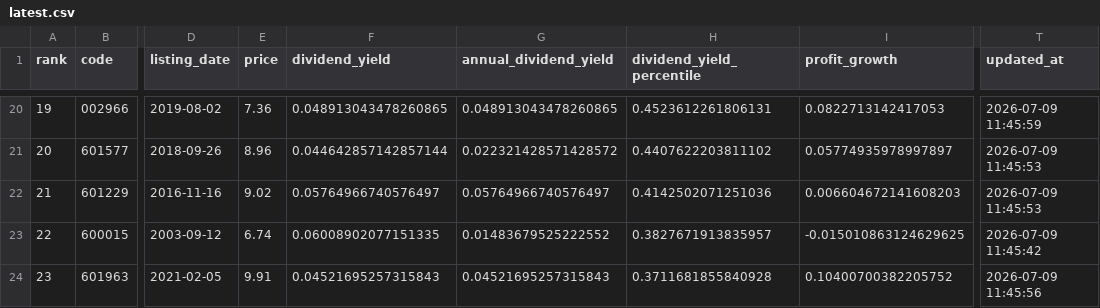
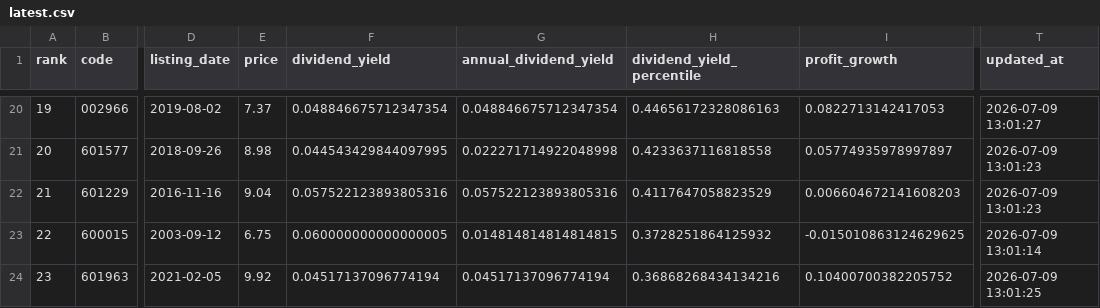
Before and after one commit to wdr0214/a-bank-monitor, a CSV file: data/latest.csv, drawn as a sheet; only a part is shown, gaps mark what is left out; the diff covers the shown part only; the diff names each change by its address in the sheet, - before the commit and + after, or states it on an @@ line.

```diff
--- a/data/latest.csv
+++ b/data/latest.csv
-E20 (price): 7.36
+E20 (price): 7.37
-F20 (dividend_yield): 0.048913043478260865
+F20 (dividend_yield): 0.048846675712347354
-G20 (annual_dividend_yield): 0.048913043478260865
+G20 (annual_dividend_yield): 0.048846675712347354
-H20 (dividend_yield_percentile): 0.4523612261806131
+H20 (dividend_yield_percentile): 0.44656172328086163
-T20 (updated_at): 2026-07-09 11:45:59
+T20 (updated_at): 2026-07-09 13:01:27
-E21 (price): 8.96
+E21 (price): 8.98
-F21 (dividend_yield): 0.044642857142857144
+F21 (dividend_yield): 0.044543429844097995
-G21 (annual_dividend_yield): 0.022321428571428572
+G21 (annual_dividend_yield): 0.022271714922048998
-H21 (dividend_yield_percentile): 0.4407622203811102
+H21 (dividend_yield_percentile): 0.4233637116818558
-T21:T22 (updated_at): 2026-07-09 11:45:53
+T21:T22 (updated_at): 2026-07-09 13:01:23
-E22 (price): 9.02
+E22 (price): 9.04
-F22 (dividend_yield): 0.05764966740576497
+F22 (dividend_yield): 0.057522123893805316
-G22 (annual_dividend_yield): 0.05764966740576497
+G22 (annual_dividend_yield): 0.057522123893805316
-H22 (dividend_yield_percentile): 0.4142502071251036
+H22 (dividend_yield_percentile): 0.4117647058823529
-E23 (price): 6.74
+E23 (price): 6.75
-F23 (dividend_yield): 0.06008902077151335
+F23 (dividend_yield): 0.060000000000000005
-G23 (annual_dividend_yield): 0.01483679525222552
+G23 (annual_dividend_yield): 0.014814814814814815
-H23 (dividend_yield_percentile): 0.3827671913835957
+H23 (dividend_yield_percentile): 0.3728251864125932
-T23 (updated_at): 2026-07-09 11:45:42
+T23 (updated_at): 2026-07-09 13:01:14
-E24 (price): 9.91
+E24 (price): 9.92
-F24 (dividend_yield): 0.04521695257315843
+F24 (dividend_yield): 0.04517137096774194
-G24 (annual_dividend_yield): 0.04521695257315843
+G24 (annual_dividend_yield): 0.04517137096774194
-H24 (dividend_yield_percentile): 0.3711681855840928
+H24 (dividend_yield_percentile): 0.36868268434134216
-T24 (updated_at): 2026-07-09 11:45:56
+T24 (updated_at): 2026-07-09 13:01:25
```
Also changed, not shown: 1 added row, 1 removed row and 135 edited cells elsewhere in this file, 2 other files.
